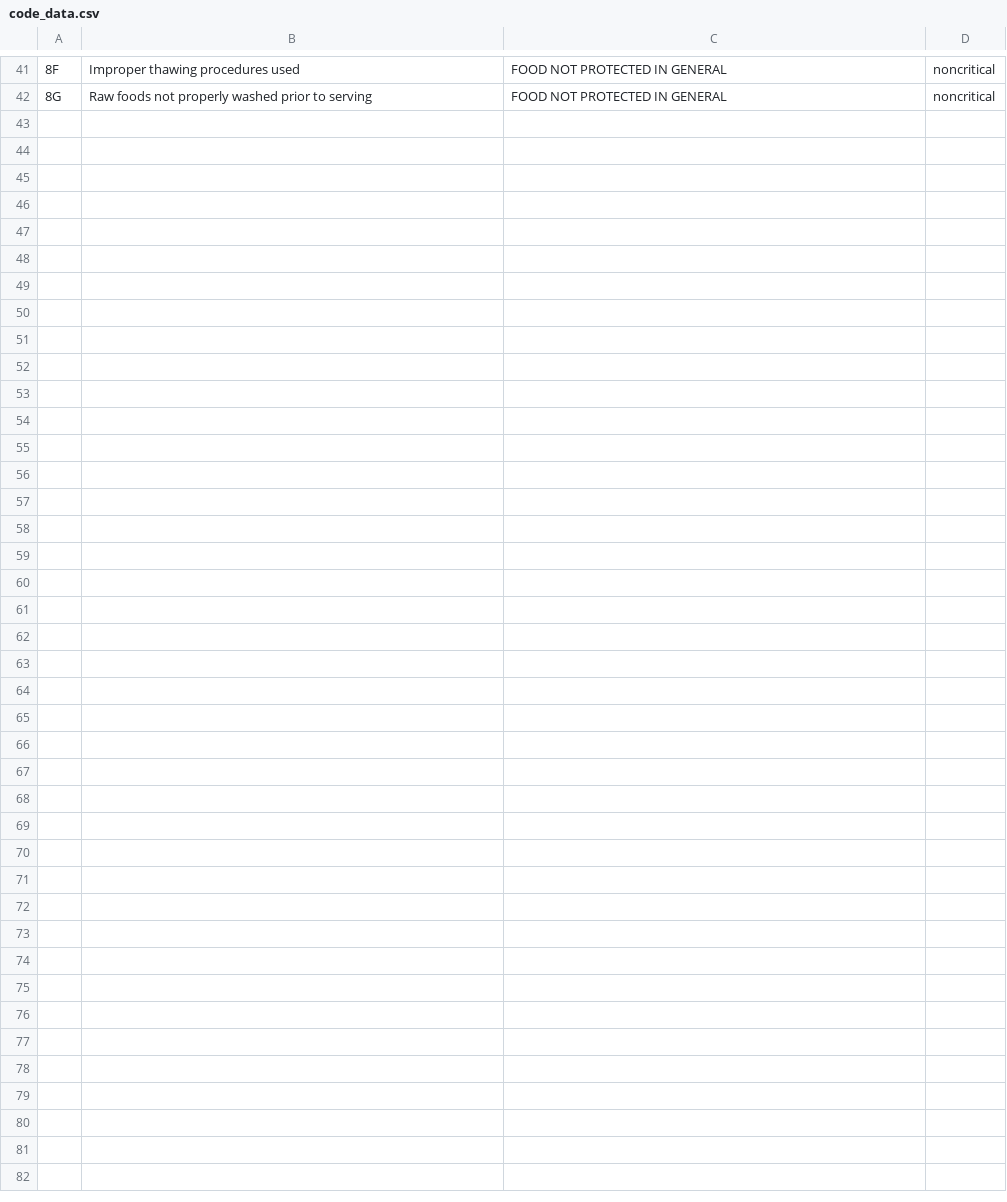
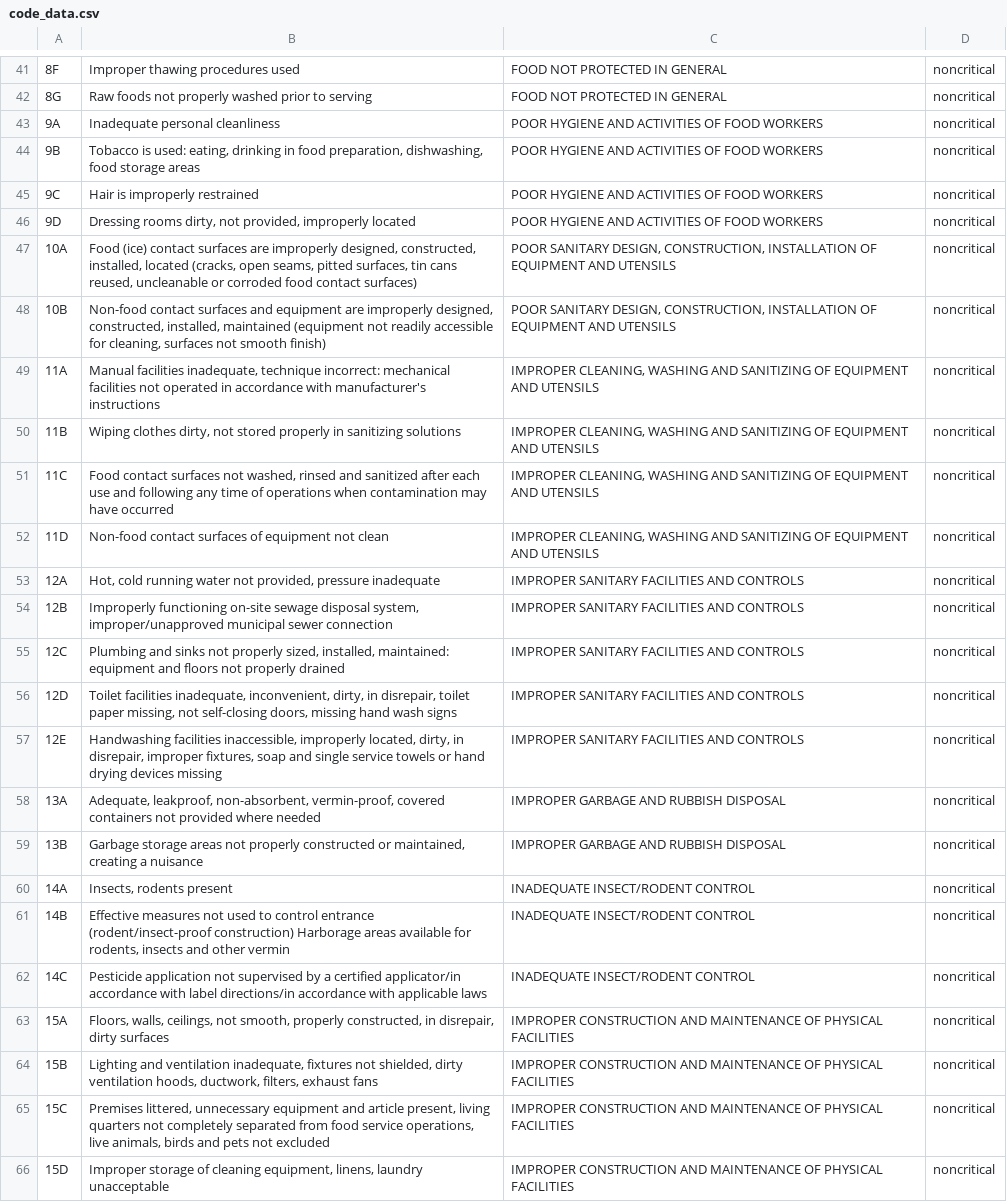
Before and after one commit to milazz27/NYS-Food-Inspection-, a CSV file: Data/code_data.csv, drawn as a sheet; only a part is shown, gaps mark what is left out; the diff names each change by its address in the sheet, - before the commit and + after, or states it on an @@ line.

Commit message:
completed violation code data

```diff
--- a/Data/code_data.csv
+++ b/Data/code_data.csv
+row 43: 9A | Inadequate personal cleanliness | POOR HYGIENE AND ACTIVITIES OF FOOD WORKERS | noncritical
+row 44: 9B | Tobacco is used: eating, drinking in food preparation, dishwashing, food storage areas | POOR HYGIENE AND ACTIVITIES OF FOOD WORKERS | noncritical
+row 45: 9C | Hair is improperly restrained | POOR HYGIENE AND ACTIVITIES OF FOOD WORKERS | noncritical
+row 46: 9D | Dressing rooms dirty, not provided, improperly located | POOR HYGIENE AND ACTIVITIES OF FOOD WORKERS | noncritical
+row 47: 10A | Food (ice) contact surfaces are improperly designed, constructed, installed, located (cracks, open seams, pitted surfaces, tin cans reused, uncleanable or corroded food contact surfaces) | POOR SANITARY DESIGN, CONSTRUCTION, INSTALLATION OF EQUIPMENT AND UTENSILS | noncritical
+row 48: 10B | Non-food contact surfaces and equipment are improperly designed, constructed, installed, maintained (equipment not readily accessible for cleaning, surfaces not smooth finish) | POOR SANITARY DESIGN, CONSTRUCTION, INSTALLATION OF EQUIPMENT AND UTENSILS | noncritical
+row 49: 11A | Manual facilities inadequate, technique incorrect: mechanical facilities not operated in accordance with manufacturer's instructions | IMPROPER CLEANING, WASHING AND SANITIZING OF EQUIPMENT AND UTENSILS | noncritical
+row 50: 11B | Wiping clothes dirty, not stored properly in sanitizing solutions | IMPROPER CLEANING, WASHING AND SANITIZING OF EQUIPMENT AND UTENSILS | noncritical
+row 51: 11C | Food contact surfaces not washed, rinsed and sanitized after each use and following any time of operations when contamination may have occurred | IMPROPER CLEANING, WASHING AND SANITIZING OF EQUIPMENT AND UTENSILS | noncritical
+row 52: 11D | Non-food contact surfaces of equipment not clean | IMPROPER CLEANING, WASHING AND SANITIZING OF EQUIPMENT AND UTENSILS | noncritical
+row 53: 12A | Hot, cold running water not provided, pressure inadequate | IMPROPER SANITARY FACILITIES AND CONTROLS | noncritical
+row 54: 12B | Improperly functioning on-site sewage disposal system, improper/unapproved municipal sewer connection | IMPROPER SANITARY FACILITIES AND CONTROLS | noncritical
+row 55: 12C | Plumbing and sinks not properly sized, installed, maintained: equipment and floors not properly drained | IMPROPER SANITARY FACILITIES AND CONTROLS | noncritical
+row 56: 12D | Toilet facilities inadequate, inconvenient, dirty, in disrepair, toilet paper missing, not self-closing doors, missing hand wash signs | IMPROPER SANITARY FACILITIES AND CONTROLS | noncritical
+row 57: 12E | Handwashing facilities inaccessible, improperly located, dirty, in disrepair, improper fixtures, soap and single service towels or hand drying devices missing | IMPROPER SANITARY FACILITIES AND CONTROLS | noncritical
+row 58: 13A | Adequate, leakproof, non-absorbent, vermin-proof, covered containers not provided where needed | IMPROPER GARBAGE AND RUBBISH DISPOSAL | noncritical
+row 59: 13B | Garbage storage areas not properly constructed or maintained, creating a nuisance | IMPROPER GARBAGE AND RUBBISH DISPOSAL | noncritical
+row 60: 14A | Insects, rodents present | INADEQUATE INSECT/RODENT CONTROL | noncritical
+row 61: 14B | Effective measures not used to control entrance (rodent/insect-proof construction) Harborage areas available for rodents, insects and other vermin | INADEQUATE INSECT/RODENT CONTROL | noncritical
+row 62: 14C | Pesticide application not supervised by a certified applicator/in accordance with label directions/in accordance with applicable laws | INADEQUATE INSECT/RODENT CONTROL | noncritical
+row 63: 15A | Floors, walls, ceilings, not smooth, properly constructed, in disrepair, dirty surfaces | IMPROPER CONSTRUCTION AND MAINTENANCE OF PHYSICAL FACILITIES | noncritical
+row 64: 15B | Lighting and ventilation inadequate, fixtures not shielded, dirty ventilation hoods, ductwork, filters, exhaust fans | IMPROPER CONSTRUCTION AND MAINTENANCE OF PHYSICAL FACILITIES | noncritical
+row 65: 15C | Premises littered, unnecessary equipment and article present, living quarters not completely separated from food service operations, live animals, birds and pets not excluded | IMPROPER CONSTRUCTION AND MAINTENANCE OF PHYSICAL FACILITIES | noncritical
+row 66: 15D | Improper storage of cleaning equipment, linens, laundry unacceptable | IMPROPER CONSTRUCTION AND MAINTENANCE OF PHYSICAL FACILITIES | noncritical
```
